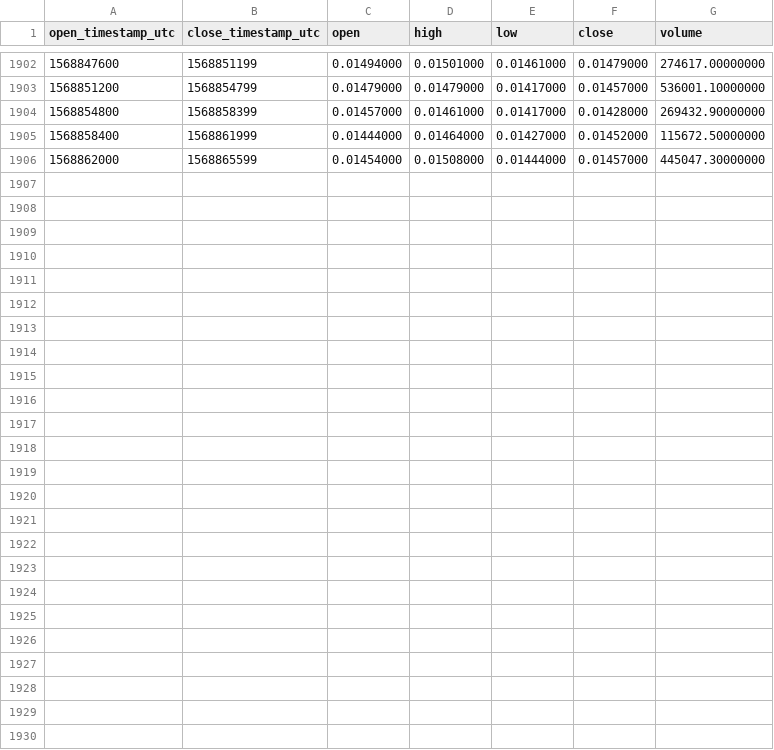
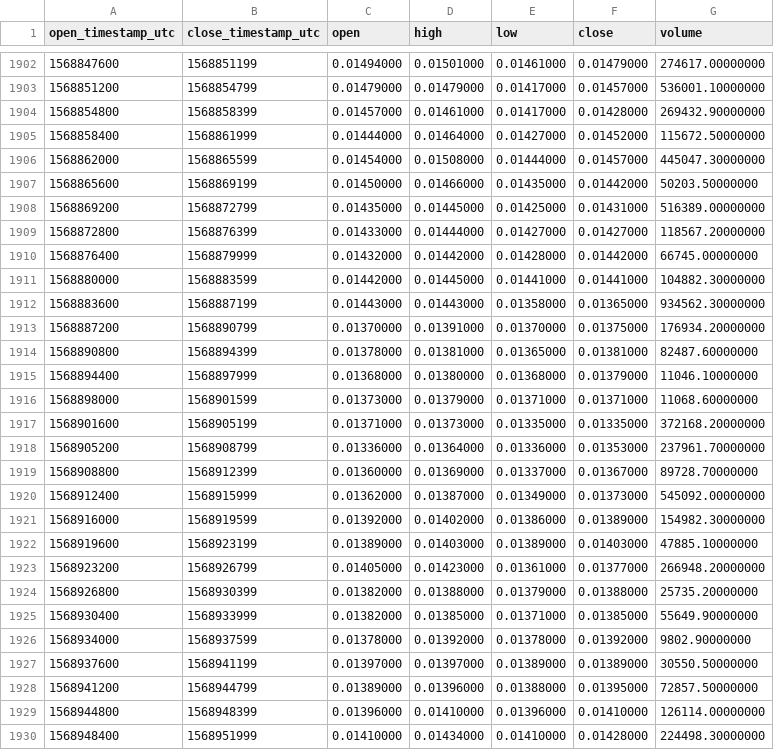
Before and after one commit to cryptobigbro/binance-GTOUSDT, a CSV file: binance-GTOUSDT-1h.csv, drawn as a sheet; only a part is shown, gaps mark what is left out.

Commit message:
Update OHLCV data.

```diff
--- a/binance-GTOUSDT-1h.csv
+++ b/binance-GTOUSDT-1h.csv
@@ -1906 +1906,25 @@ open_timestamp_utc,close_timestamp_utc,open,high,low,close,volume
 1568862000,1568865599,0.01454000,0.01508000,0.01444000,0.01457000,445047.30000000
+1568865600,1568869199,0.01450000,0.01466000,0.01435000,0.01442000,50203.50000000
+1568869200,1568872799,0.01435000,0.01445000,0.01425000,0.01431000,516389.00000000
+1568872800,1568876399,0.01433000,0.01444000,0.01427000,0.01427000,118567.20000000
+1568876400,1568879999,0.01432000,0.01442000,0.01428000,0.01442000,66745.00000000
+1568880000,1568883599,0.01442000,0.01445000,0.01441000,0.01441000,104882.30000000
+1568883600,1568887199,0.01443000,0.01443000,0.01358000,0.01365000,934562.30000000
+1568887200,1568890799,0.01370000,0.01391000,0.01370000,0.01375000,176934.20000000
+1568890800,1568894399,0.01378000,0.01381000,0.01365000,0.01381000,82487.60000000
+1568894400,1568897999,0.01368000,0.01380000,0.01368000,0.01379000,11046.10000000
+1568898000,1568901599,0.01373000,0.01379000,0.01371000,0.01371000,11068.60000000
+1568901600,1568905199,0.01371000,0.01373000,0.01335000,0.01335000,372168.20000000
+1568905200,1568908799,0.01336000,0.01364000,0.01336000,0.01353000,237961.70000000
+1568908800,1568912399,0.01360000,0.01369000,0.01337000,0.01367000,89728.70000000
+1568912400,1568915999,0.01362000,0.01387000,0.01349000,0.01373000,545092.00000000
+1568916000,1568919599,0.01392000,0.01402000,0.01386000,0.01389000,154982.30000000
+1568919600,1568923199,0.01389000,0.01403000,0.01389000,0.01403000,47885.10000000
+1568923200,1568926799,0.01405000,0.01423000,0.01361000,0.01377000,266948.20000000
+1568926800,1568930399,0.01382000,0.01388000,0.01379000,0.01388000,25735.20000000
+1568930400,1568933999,0.01382000,0.01385000,0.01371000,0.01385000,55649.90000000
+1568934000,1568937599,0.01378000,0.01392000,0.01378000,0.01392000,9802.90000000
+1568937600,1568941199,0.01397000,0.01397000,0.01389000,0.01389000,30550.50000000
+1568941200,1568944799,0.01389000,0.01396000,0.01388000,0.01395000,72857.50000000
+1568944800,1568948399,0.01396000,0.01410000,0.01396000,0.01410000,126114.00000000
+1568948400,1568951999,0.01410000,0.01434000,0.01410000,0.01428000,224498.30000000
```
Also changed, not shown: binance-GTOUSDT-1d.csv.
